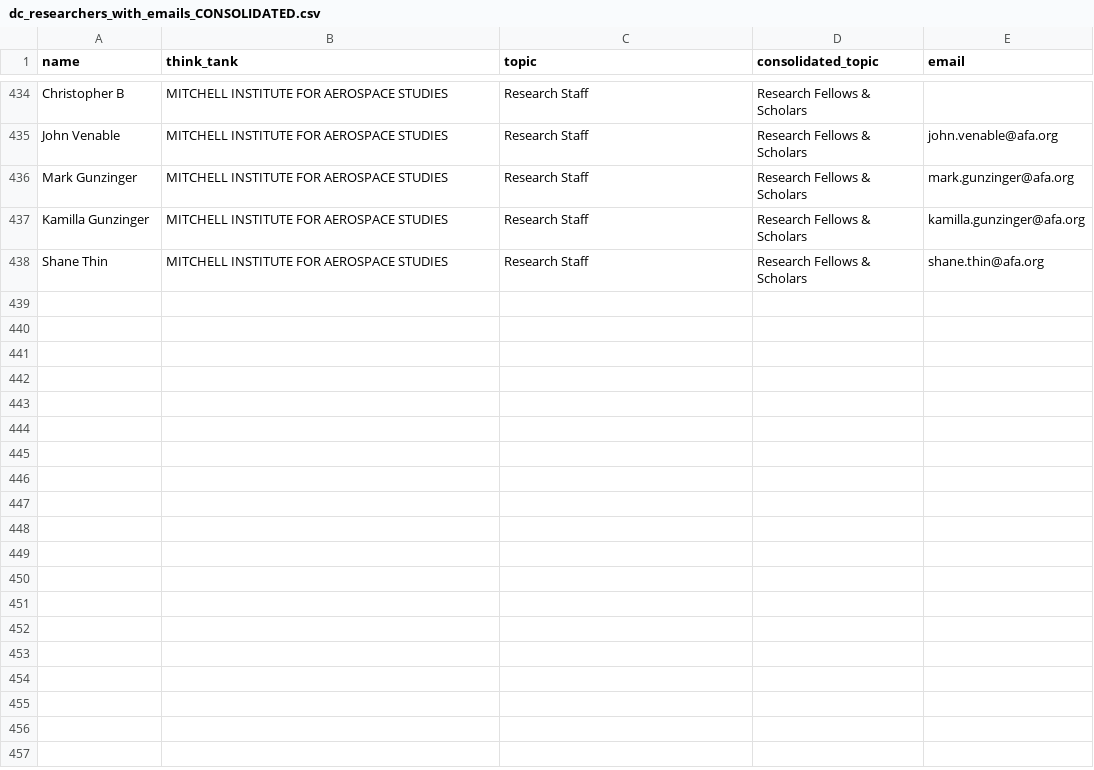
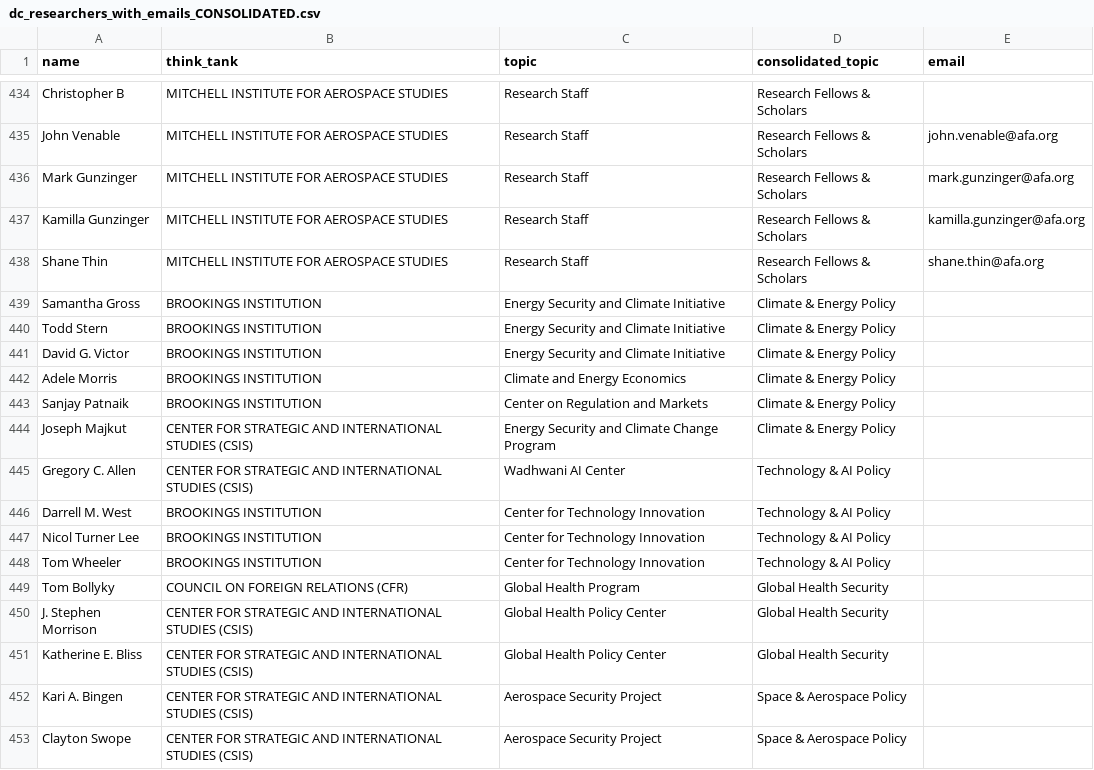
Before and after one commit to seanmaxfield/Bespoke, a CSV file: dc_researchers_with_emails_CONSOLIDATED.csv, drawn as a sheet; only a part is shown, gaps mark what is left out.

```diff
--- a/dc_researchers_with_emails_CONSOLIDATED.csv
+++ b/dc_researchers_with_emails_CONSOLIDATED.csv
@@ -438 +438,16 @@ Kamilla Gunzinger,MITCHELL INSTITUTE FOR AEROSPACE STUDIES,Research Staff,Resear
 Shane Thin,MITCHELL INSTITUTE FOR AEROSPACE STUDIES,Research Staff,Research Fellows & Scholars,shane.thin@afa.org
+Samantha Gross,BROOKINGS INSTITUTION,Energy Security and Climate Initiative,Climate & Energy Policy,
+Todd Stern,BROOKINGS INSTITUTION,Energy Security and Climate Initiative,Climate & Energy Policy,
+David G. Victor,BROOKINGS INSTITUTION,Energy Security and Climate Initiative,Climate & Energy Policy,
+Adele Morris,BROOKINGS INSTITUTION,Climate and Energy Economics,Climate & Energy Policy,
+Sanjay Patnaik,BROOKINGS INSTITUTION,Center on Regulation and Markets,Climate & Energy Policy,
+Joseph Majkut,CENTER FOR STRATEGIC AND INTERNATIONAL STUDIES (CSIS),Energy Security and Climate Change Program,Climate & Energy Policy,
+Gregory C. Allen,CENTER FOR STRATEGIC AND INTERNATIONAL STUDIES (CSIS),Wadhwani AI Center,Technology & AI Policy,
+Darrell M. West,BROOKINGS INSTITUTION,Center for Technology Innovation,Technology & AI Policy,
+Nicol Turner Lee,BROOKINGS INSTITUTION,Center for Technology Innovation,Technology & AI Policy,
+Tom Wheeler,BROOKINGS INSTITUTION,Center for Technology Innovation,Technology & AI Policy,
+Tom Bollyky,COUNCIL ON FOREIGN RELATIONS (CFR),Global Health Program,Global Health Security,
+J. Stephen Morrison,CENTER FOR STRATEGIC AND INTERNATIONAL STUDIES (CSIS),Global Health Policy Center,Global Health Security,
+Katherine E. Bliss,CENTER FOR STRATEGIC AND INTERNATIONAL STUDIES (CSIS),Global Health Policy Center,Global Health Security,
+Kari A. Bingen,CENTER FOR STRATEGIC AND INTERNATIONAL STUDIES (CSIS),Aerospace Security Project,Space & Aerospace Policy,
+Clayton Swope,CENTER FOR STRATEGIC AND INTERNATIONAL STUDIES (CSIS),Aerospace Security Project,Space & Aerospace Policy,
```
Also changed, not shown: docs/data/dc_researchers_with_emails_CONSOLIDATED.csv, docs/data/journalists_china_asia_FULL.csv, 8 other files.
